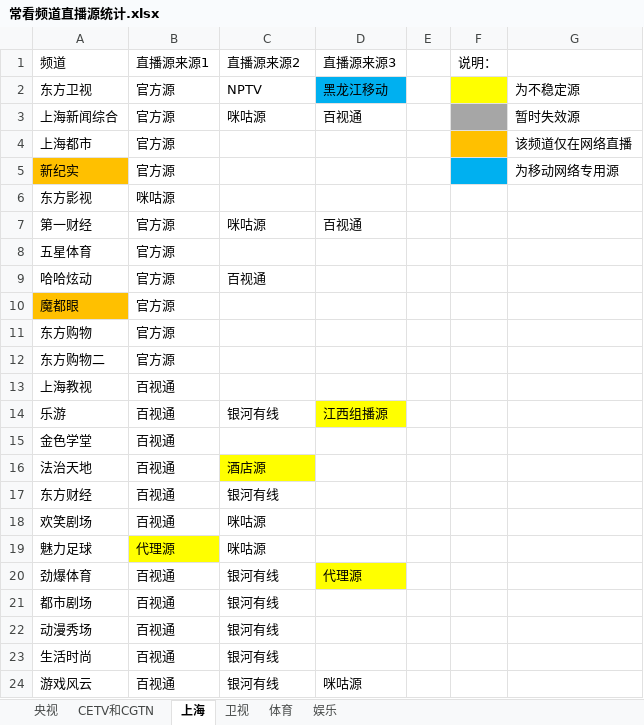
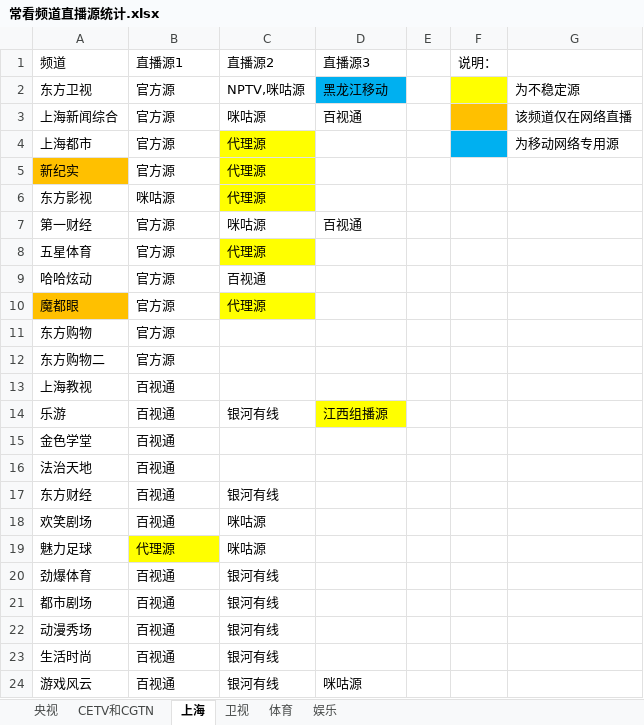
Before and after one commit to Alonso0729/Television, an Excel workbook: 直播源汇总文档/其他文档/常看频道直播源统计.xlsx, sheet 上海, drawn as a sheet; only a part is shown; values as stored, in another font and other column widths than the file's, no borders; the diff names each change by its address in the sheet, - before the commit and + after, or states it on an @@ line.

```diff
--- a/直播源汇总文档/其他文档/常看频道直播源统计.xlsx (sheet 上海)
+++ b/直播源汇总文档/其他文档/常看频道直播源统计.xlsx (sheet 上海)
-B1: 直播源来源1
+B1: 直播源1
-C1: 直播源来源2
+C1: 直播源2
-D1: 直播源来源3
+D1: 直播源3
-C2: NPTV
+C2: NPTV,咪咕源
-F3 fill: #A6A6A6
+F3 fill: #FFC000
-G3: 暂时失效源
+G3: 该频道仅在网络直播
-C4:C6: (empty)
+C4:C6: 代理源
-C4:C6 fill: none
+C4:C6 fill: #FFFF00
-F4 fill: #FFC000
+F4 fill: #00B0F0
-G4: 该频道仅在网络直播
+G4: 为移动网络专用源
-F5 fill: #00B0F0
+F5 fill: none
-G5: 为移动网络专用源
+G5: (empty)
-C8: (empty)
+C8: 代理源
-C8 fill: none
+C8 fill: #FFFF00
-C10: (empty)
+C10: 代理源
-C10 fill: none
+C10 fill: #FFFF00
-C16: 酒店源
+C16: (empty)
-C16 fill: #FFFF00
+C16 fill: none
-D20: 代理源
+D20: (empty)
-D20 fill: #FFFF00
+D20 fill: none
```
Also changed, not shown: sheet 央视, sheet 娱乐, sheet 体育, sheet CETV和CGTN, 6 other files.
